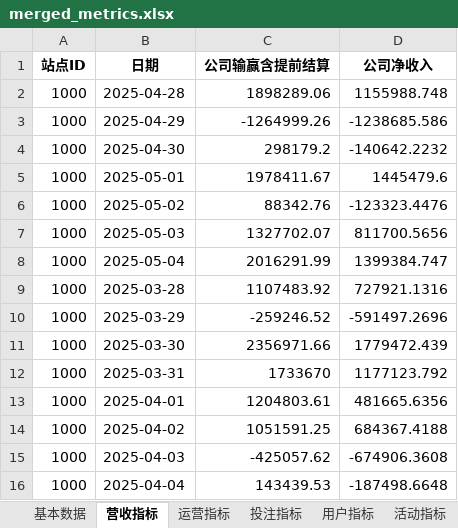
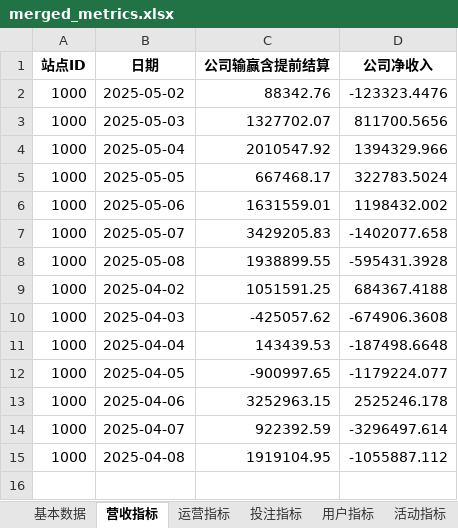
Before and after one commit to pohhokjun/PyCharm, an Excel workbook: 2_分析/merged_metrics.xlsx, sheet 营收指标, drawn as a sheet; values as stored, in another font and other column widths than the file's, no borders; removed rows and columns are numbered as before the commit, all else as after; the diff names each change by its address in the sheet, - before the commit and + after, or states it on an @@ line.

```diff
--- a/2_分析/merged_metrics.xlsx (sheet 营收指标)
+++ b/2_分析/merged_metrics.xlsx (sheet 营收指标)
-row 2: 1000 | 2025-04-28 | 1898289.06 | 1155988.748
-row 3: 1000 | 2025-04-29 | -1264999.26 | -1238685.586
-row 4: 1000 | 2025-04-30 | 298179.2 | -140642.2232
-row 5: 1000 | 2025-05-01 | 1978411.67 | 1445479.6
-C4 (公司输赢含提前结算): 2016291.99
+C4 (公司输赢含提前结算): 2010547.92
-D4 (公司净收入): 1399384.747
+D4 (公司净收入): 1394329.966
-row 9: 1000 | 2025-03-28 | 1107483.92 | 727921.1316
-row 10: 1000 | 2025-03-29 | -259246.52 | -591497.2696
-row 11: 1000 | 2025-03-30 | 2356971.66 | 1779472.439
-row 12: 1000 | 2025-03-31 | 1733670 | 1177123.792
-row 13: 1000 | 2025-04-01 | 1204803.61 | 481665.6356
+row 5: 1000 | 2025-05-05 | 667468.17 | 322783.5024
+row 6: 1000 | 2025-05-06 | 1631559.01 | 1198432.002
+row 7: 1000 | 2025-05-07 | 3429205.83 | -1402077.658
+row 8: 1000 | 2025-05-08 | 1938899.55 | -595431.3928
+row 12: 1000 | 2025-04-05 | -900997.65 | -1179224.077
+row 13: 1000 | 2025-04-06 | 3252963.15 | 2525246.178
+row 14: 1000 | 2025-04-07 | 922392.59 | -3296497.614
+row 15: 1000 | 2025-04-08 | 1919104.95 | -1055887.112
```
Also changed, not shown: sheet 运营指标, sheet 活动指标, sheet 投注留存周指标, sheet 存款留存周指标, sheet 好博体育基本数据, sheet 基本数据, 3 more sheets, 2_分析/指标数据.xlsx, 11 other files.
